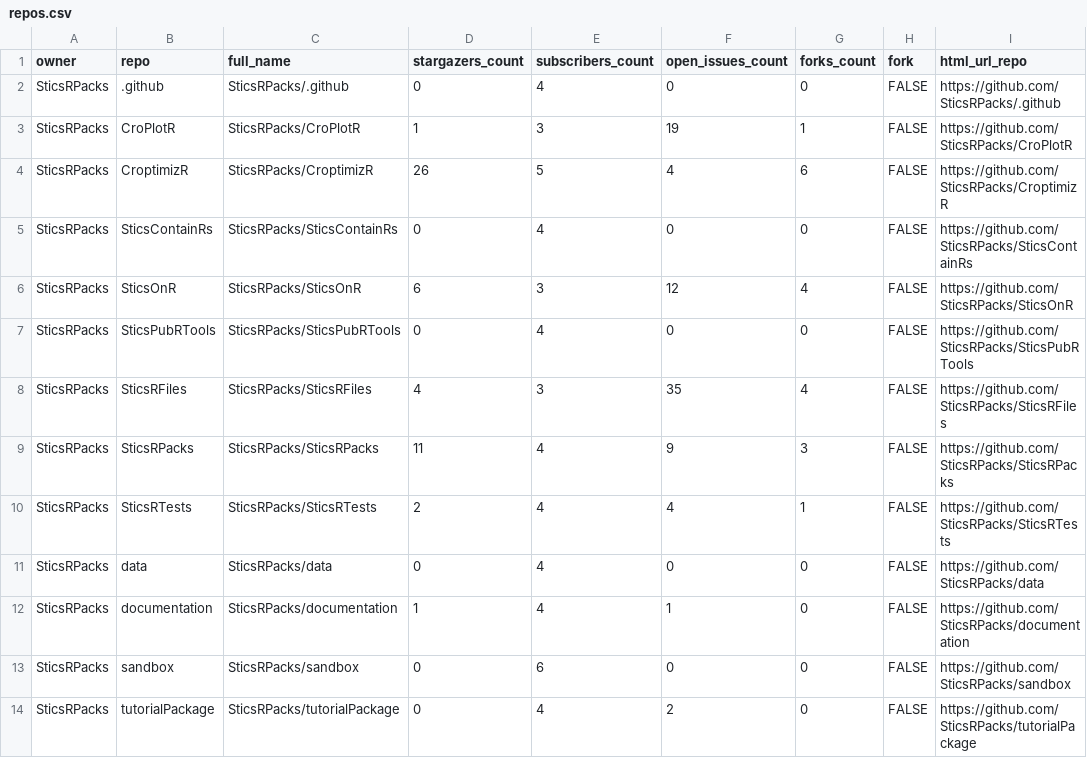
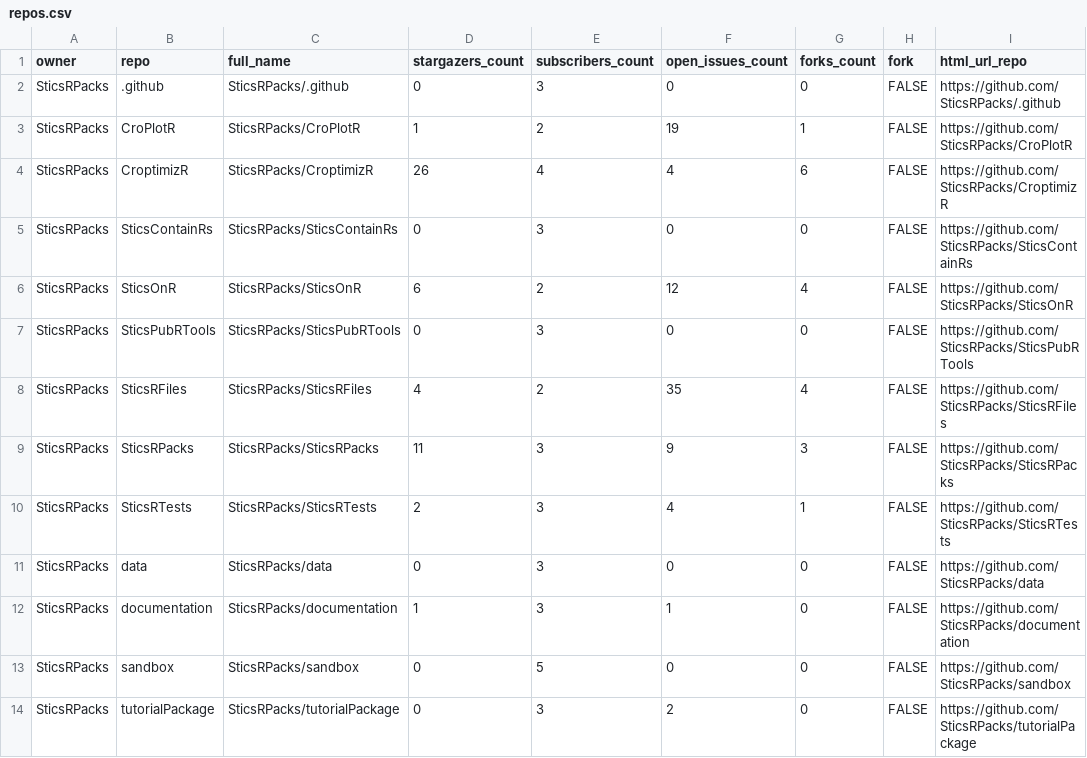
Before and after one commit to SticsRPacks/status, a CSV file: repos.csv, drawn as a sheet; only a part is shown; the diff names each change by its address in the sheet, - before the commit and + after, or states it on an @@ line.

```diff
--- a/repos.csv
+++ b/repos.csv
-E2 (subscribers_count): 4
+E2 (subscribers_count): 3
-E3 (subscribers_count): 3
+E3 (subscribers_count): 2
-E4 (subscribers_count): 5
+E4 (subscribers_count): 4
-E5 (subscribers_count): 4
+E5 (subscribers_count): 3
-E6 (subscribers_count): 3
+E6 (subscribers_count): 2
-E7 (subscribers_count): 4
+E7 (subscribers_count): 3
-E8 (subscribers_count): 3
+E8 (subscribers_count): 2
-E9:E12 (subscribers_count): 4
+E9:E12 (subscribers_count): 3
-E13 (subscribers_count): 6
+E13 (subscribers_count): 5
-E14 (subscribers_count): 4
+E14 (subscribers_count): 3
```
Also changed, not shown: 2 other files.
